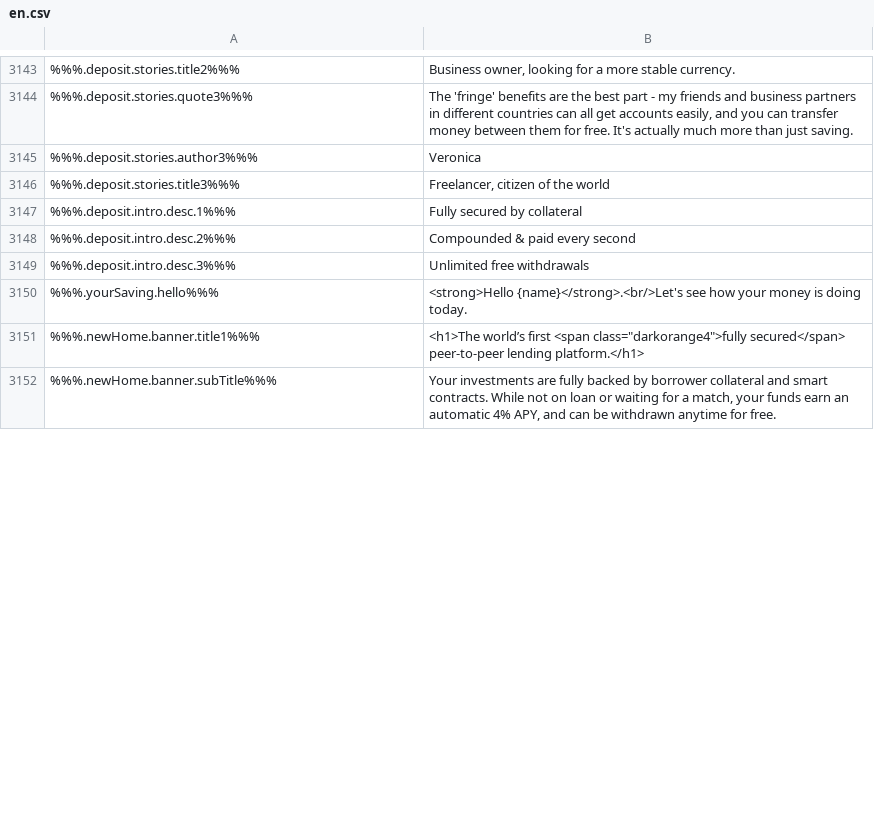
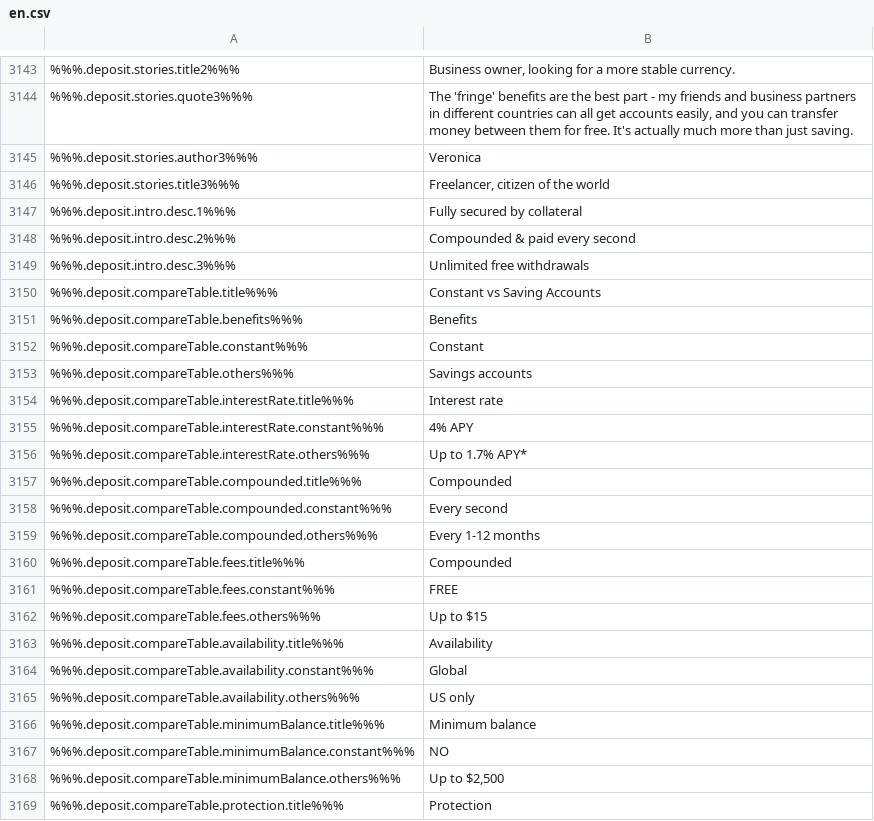
Before and after one commit to duyhtq/constant-web-i18n, a CSV file: store/en.csv, drawn as a sheet; only a part is shown, gaps mark what is left out; the shorter side is filled out with more unchanged rows; the diff covers the shown part only; the diff names each change by its address in the sheet, - before the commit and + after, or states it on an @@ line.

```diff
--- a/store/en.csv
+++ b/store/en.csv
+row 3150: %%%.deposit.compareTable.title%%% | Constant vs Saving Accounts
+row 3151: %%%.deposit.compareTable.benefits%%% | Benefits
+row 3152: %%%.deposit.compareTable.constant%%% | Constant
+row 3153: %%%.deposit.compareTable.others%%% | Savings accounts
+row 3154: %%%.deposit.compareTable.interestRate.title%%% | Interest rate
+row 3155: %%%.deposit.compareTable.interestRate.constant%%% | 4% APY
+row 3156: %%%.deposit.compareTable.interestRate.others%%% | Up to 1.7% APY*
+row 3157: %%%.deposit.compareTable.compounded.title%%% | Compounded
+row 3158: %%%.deposit.compareTable.compounded.constant%%% | Every second
+row 3159: %%%.deposit.compareTable.compounded.others%%% | Every 1-12 months
+row 3160: %%%.deposit.compareTable.fees.title%%% | Compounded
+row 3161: %%%.deposit.compareTable.fees.constant%%% | FREE
+row 3162: %%%.deposit.compareTable.fees.others%%% | Up to $15
+row 3163: %%%.deposit.compareTable.availability.title%%% | Availability
+row 3164: %%%.deposit.compareTable.availability.constant%%% | Global
+row 3165: %%%.deposit.compareTable.availability.others%%% | US only
+row 3166: %%%.deposit.compareTable.minimumBalance.title%%% | Minimum balance
+row 3167: %%%.deposit.compareTable.minimumBalance.constant%%% | NO
+row 3168: %%%.deposit.compareTable.minimumBalance.others%%% | Up to $2,500
+row 3169: %%%.deposit.compareTable.protection.title%%% | Protection
```
Also changed, not shown: 6 added rows, 27 removed rows and 18 edited cells elsewhere in this file, 2 other files.
